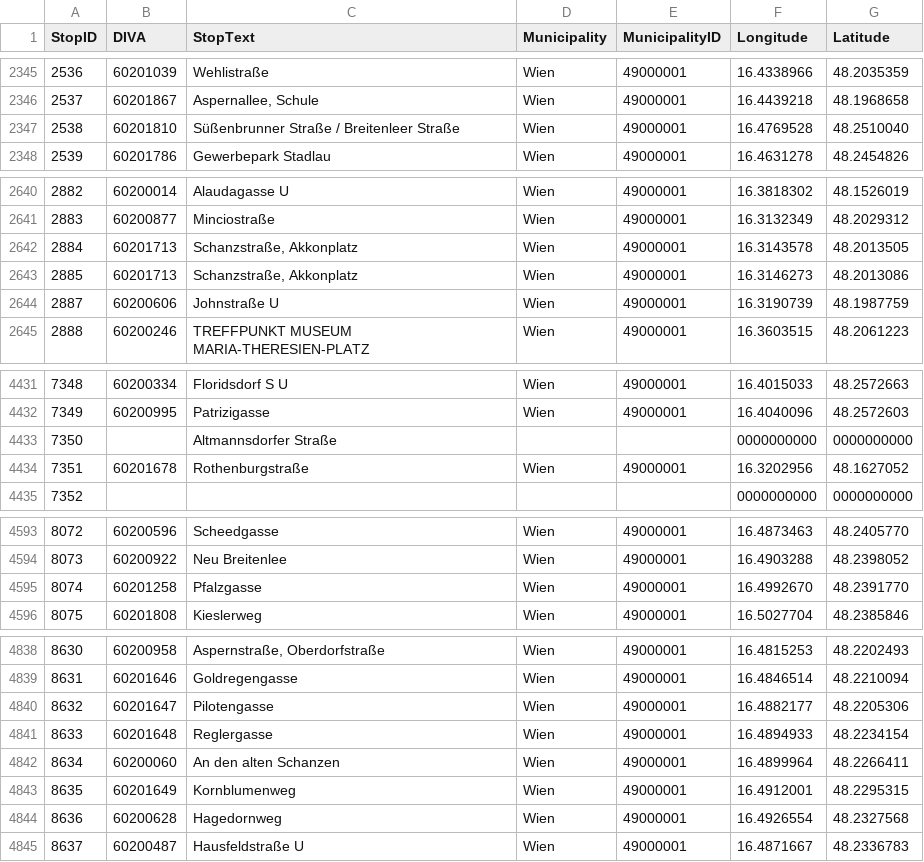
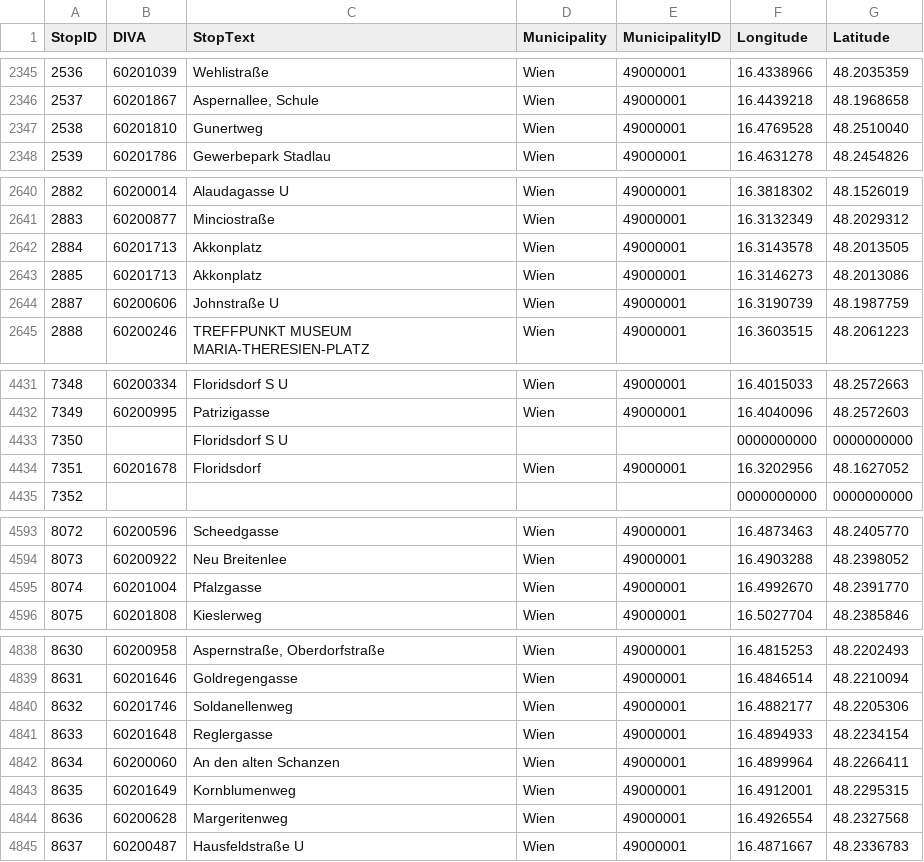
Before and after one commit to FSK16/Paul-Webseite, a CSV file: daten/stops.csv, drawn as a sheet; only a part is shown, gaps mark what is left out; the diff covers the shown part only.

Commit message:
datenupdate

```diff
--- a/daten/stops.csv
+++ b/daten/stops.csv
@@ -2346,3 +2346,3 @@ StopID;DIVA;StopText;Municipality;MunicipalityID;Longitude;Latitude
 2537;60201867;Aspernallee, Schule;Wien;49000001;16.4439218;48.1968658
-2538;60201810;Süßenbrunner Straße / Breitenleer Straße;Wien;49000001;16.4769528;48.2510040
+2538;60201810;Gunertweg;Wien;49000001;16.4769528;48.2510040
 2539;60201786;Gewerbepark Stadlau;Wien;49000001;16.4631278;48.2454826
@@ -2641,4 +2641,4 @@ StopID;DIVA;StopText;Municipality;MunicipalityID;Longitude;Latitude
 2883;60200877;Minciostraße;Wien;49000001;16.3132349;48.2029312
-2884;60201713;Schanzstraße, Akkonplatz;Wien;49000001;16.3143578;48.2013505
-2885;60201713;Schanzstraße, Akkonplatz;Wien;49000001;16.3146273;48.2013086
+2884;60201713;Akkonplatz;Wien;49000001;16.3143578;48.2013505
+2885;60201713;Akkonplatz;Wien;49000001;16.3146273;48.2013086
 2887;60200606;Johnstraße U;Wien;49000001;16.3190739;48.1987759
@@ -4432,4 +4432,4 @@ StopID;DIVA;StopText;Municipality;MunicipalityID;Longitude;Latitude
 7349;60200995;Patrizigasse;Wien;49000001;16.4040096;48.2572603
-7350;;Altmannsdorfer Straße;;;0000000000;0000000000
-7351;60201678;Rothenburgstraße;Wien;49000001;16.3202956;48.1627052
+7350;;Floridsdorf S U;;;0000000000;0000000000
+7351;60201678;Floridsdorf;Wien;49000001;16.3202956;48.1627052
 7352;;;;;0000000000;0000000000
@@ -4594,3 +4594,3 @@ StopID;DIVA;StopText;Municipality;MunicipalityID;Longitude;Latitude
 8073;60200922;Neu Breitenlee;Wien;49000001;16.4903288;48.2398052
-8074;60201258;Pfalzgasse;Wien;49000001;16.4992670;48.2391770
+8074;60201004;Pfalzgasse;Wien;49000001;16.4992670;48.2391770
 8075;60201808;Kieslerweg;Wien;49000001;16.5027704;48.2385846
@@ -4839,3 +4839,3 @@ StopID;DIVA;StopText;Municipality;MunicipalityID;Longitude;Latitude
 8631;60201646;Goldregengasse;Wien;49000001;16.4846514;48.2210094
-8632;60201647;Pilotengasse;Wien;49000001;16.4882177;48.2205306
+8632;60201746;Soldanellenweg;Wien;49000001;16.4882177;48.2205306
 8633;60201648;Reglergasse;Wien;49000001;16.4894933;48.2234154
@@ -4843,3 +4843,3 @@ StopID;DIVA;StopText;Municipality;MunicipalityID;Longitude;Latitude
 8635;60201649;Kornblumenweg;Wien;49000001;16.4912001;48.2295315
-8636;60200628;Hagedornweg;Wien;49000001;16.4926554;48.2327568
+8636;60200628;Margeritenweg;Wien;49000001;16.4926554;48.2327568
 8637;60200487;Hausfeldstraße U;Wien;49000001;16.4871667;48.2336783
```
Also changed, not shown: 107 edited cells elsewhere in this file, daten/line.csv, 2 other files.
